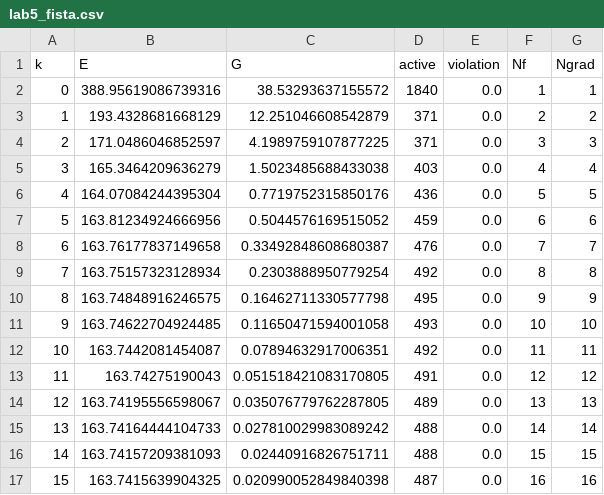
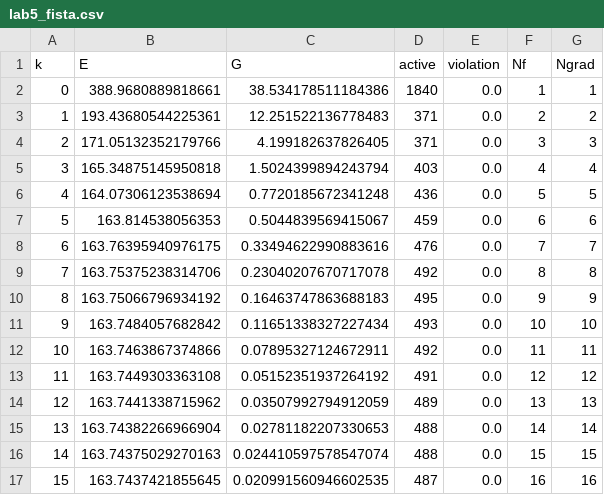
Before and after one commit to krikatletka/mathematical-optimization, a CSV file: project/outputs/lab5_fista.csv, drawn as a sheet; only a part is shown; the diff covers the shown part only.

```diff
--- a/project/outputs/lab5_fista.csv
+++ b/project/outputs/lab5_fista.csv
@@ -1,17 +1,17 @@
 k;E;G;active;violation;Nf;Ngrad
-0;388.95619086739316;38.53293637155572;1840;0.0;1;1
-1;193.4328681668129;12.251046608542879;371;0.0;2;2
-2;171.0486046852597;4.1989759107877225;371;0.0;3;3
-3;165.3464209636279;1.5023485688433038;403;0.0;4;4
-4;164.07084244395304;0.7719752315850176;436;0.0;5;5
-5;163.81234924666956;0.5044576169515052;459;0.0;6;6
-6;163.76177837149658;0.33492848608680387;476;0.0;7;7
-7;163.75157323128934;0.2303888950779254;492;0.0;8;8
-8;163.74848916246575;0.16462711330577798;495;0.0;9;9
-9;163.74622704924485;0.11650471594001058;493;0.0;10;10
-10;163.7442081454087;0.07894632917006351;492;0.0;11;11
-11;163.74275190043;0.051518421083170805;491;0.0;12;12
-12;163.74195556598067;0.035076779762287805;489;0.0;13;13
-13;163.74164444104733;0.027810029983089242;488;0.0;14;14
-14;163.74157209381093;0.02440916826751711;488;0.0;15;15
-15;163.7415639904325;0.020990052849840398;487;0.0;16;16
+0;388.9680889818661;38.534178511184386;1840;0.0;1;1
+1;193.43680544225361;12.251522136778483;371;0.0;2;2
+2;171.05132352179766;4.199182637826405;371;0.0;3;3
+3;165.34875145950818;1.5024399894243794;403;0.0;4;4
+4;164.07306123538694;0.7720185672341248;436;0.0;5;5
+5;163.814538056353;0.5044839569415067;459;0.0;6;6
+6;163.76395940976175;0.33494622990883616;476;0.0;7;7
+7;163.75375238314706;0.23040207670717078;492;0.0;8;8
+8;163.75066796934192;0.16463747863688183;495;0.0;9;9
+9;163.7484057682842;0.11651338327227434;493;0.0;10;10
+10;163.7463867374866;0.07895327124672911;492;0.0;11;11
+11;163.7449303363108;0.05152351937264192;491;0.0;12;12
+12;163.7441338715962;0.03507992794912059;489;0.0;13;13
+13;163.74382266966904;0.02781182207330653;488;0.0;14;14
+14;163.74375029270163;0.024410597578547074;488;0.0;15;15
+15;163.7437421855645;0.020991560946602535;487;0.0;16;16
```
Also changed, not shown: 114 edited cells elsewhere in this file, project/outputs/lab3_powell.csv, project/outputs/lab4_gradient.csv, 35 other files.
